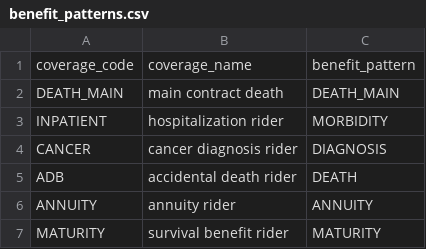
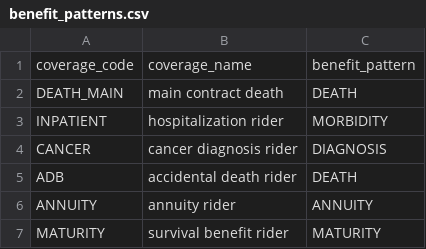
Before and after one commit to seokhoonj/fastcashflow, a CSV file: examples/data/benefit_patterns.csv, drawn as a sheet.

Commit message:
refactor!: collapse BenefitPattern.DEATH_MAIN into DEATH
DEATH_MAIN is the engine's main-contract death slot, not a distinct
benefit category: every death-type coverage (main-contract or rider,
all-cause or accidental, disease or disaster) is the same DEATH
pattern, and only the rate table differentiates them. Removing
DEATH_MAIN from the BenefitPattern enum leaves five uniform patterns
(DEATH / MORBIDITY / DIAGNOSIS / ANNUITY / MATURITY) and matches the
Korean market's variety of death-type riders (일반사망 / 상해사망 /
질병사망 / 재해사망 / ADB) -- all DEATH, different rate.

The engine's slot-0 main-contract death is still wired to
``mortality_annual`` and still flows through ``ModelPoints.death_benefit``
and the ``death_benefit`` wide-form column. The new reserved string
``MAIN_DEATH_CODE = "DEATH_MAIN"`` names that slot in the portfolio's
benefit_patterns taxonomy; the long-form reader routes a coverage row
whose ``coverage_code`` matches it (and is therefore not registered as
a rate-driven rider in the assumptions workbook) into the slot via
``code_to_kind.get(code, 0)``. Folding slot 0 into the ordinary CSR
list and dropping the special routing entirely is a larger refactor
reserved for a later phase.

```diff
--- a/examples/data/benefit_patterns.csv
+++ b/examples/data/benefit_patterns.csv
@@ -1,3 +1,3 @@
 coverage_code,coverage_name,benefit_pattern
-DEATH_MAIN,main contract death,DEATH_MAIN
+DEATH_MAIN,main contract death,DEATH
 INPATIENT,hospitalization rider,MORBIDITY
```
Also changed, not shown: src/fastcashflow/sample_data/sample_benefit_patterns.csv, 4 other files.
